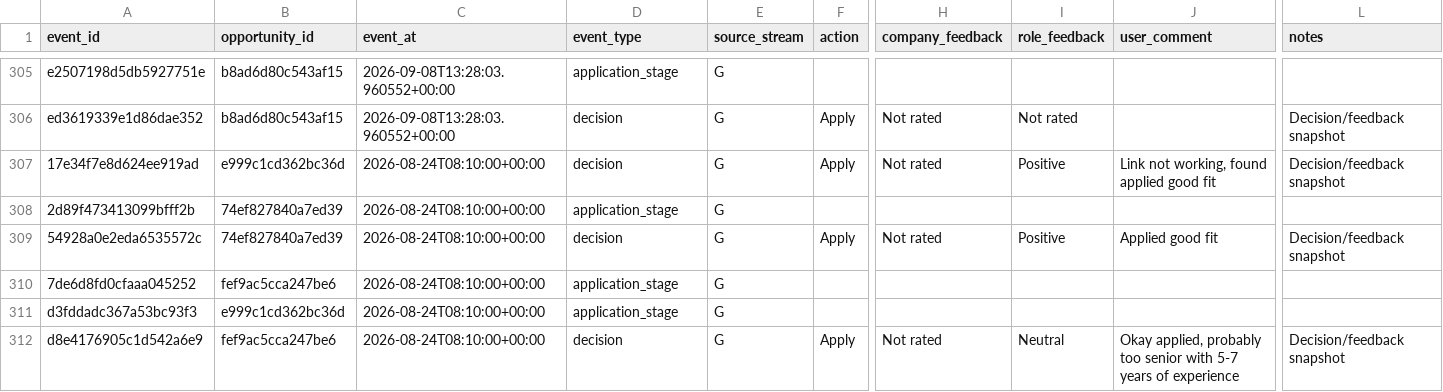
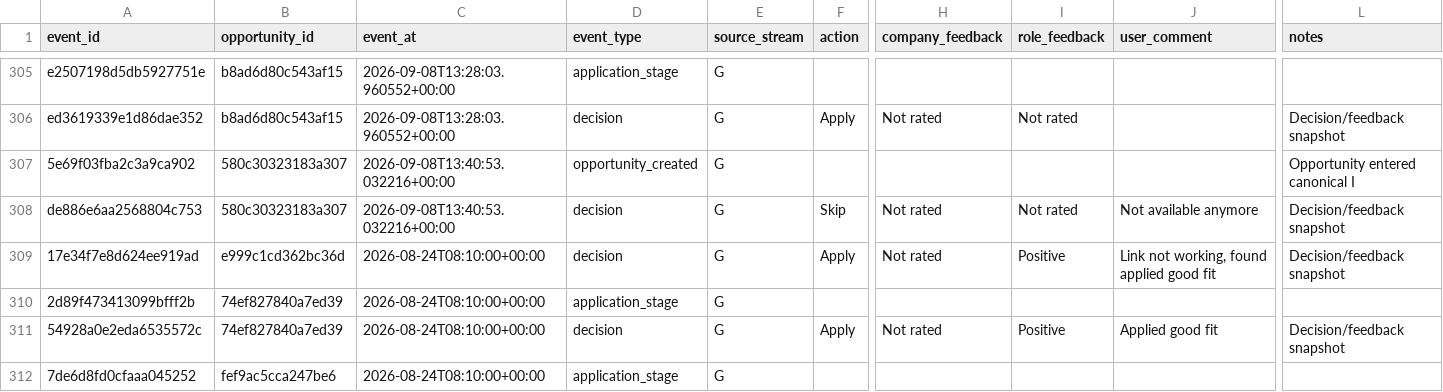
Before and after one commit to ORosa10/ProfessionalDashboard, a CSV file: data/opportunity_events.csv, drawn as a sheet; only a part is shown, gaps mark what is left out; the shorter side is filled out with more unchanged rows; rows hold the shown columns only; the diff names each change by its address in the sheet, - before the commit and + after, or states it on an @@ line.

```diff
--- a/data/opportunity_events.csv
+++ b/data/opportunity_events.csv
+row 307: 5e69f03fba2c3a9ca902 | 580c30323183a307 | 2026-09-08T13:40:53.032216+00:00 | opportunity_created | G |  |  |  |  | Opportunity entered canonical I
+row 308: de886e6aa2568804c753 | 580c30323183a307 | 2026-09-08T13:40:53.032216+00:00 | decision | G | Skip | Not rated | Not rated | Not available anymore | Decision/feedback snapshot
```
Also changed, not shown: data/c_learning_evidence.csv, data/opportunity_history.csv.
